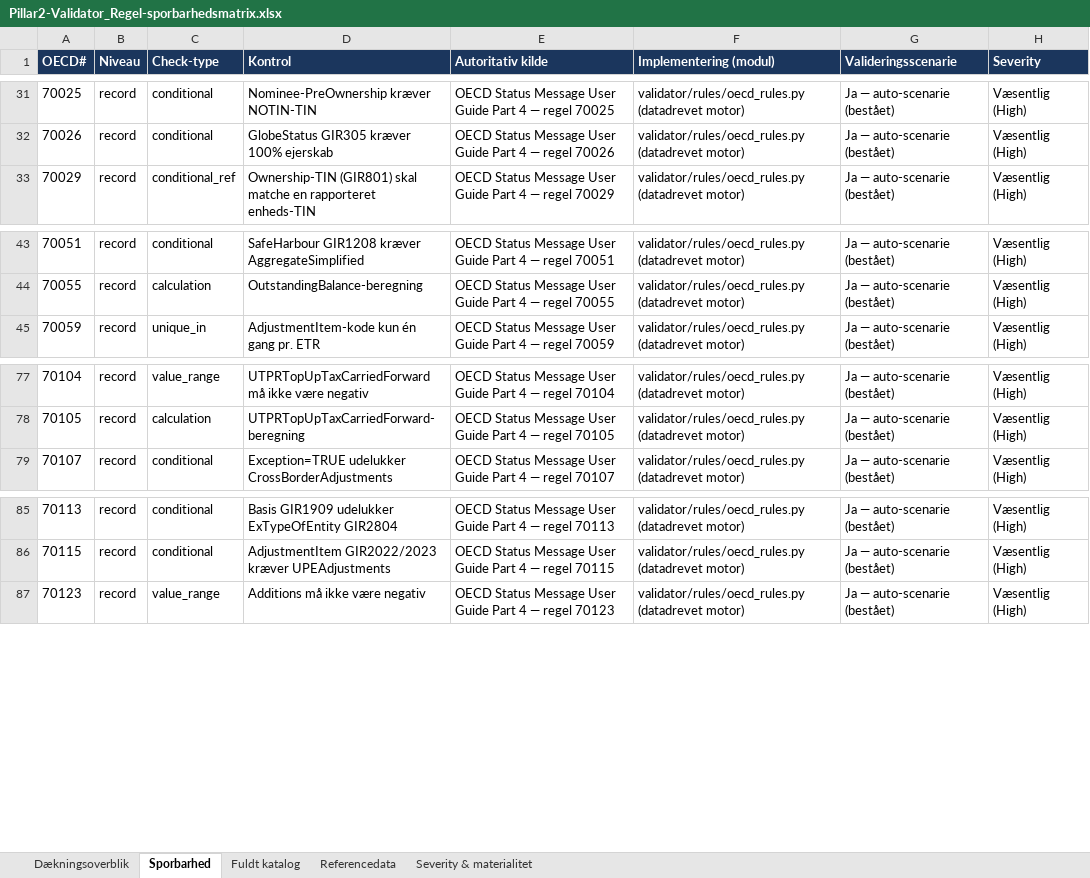
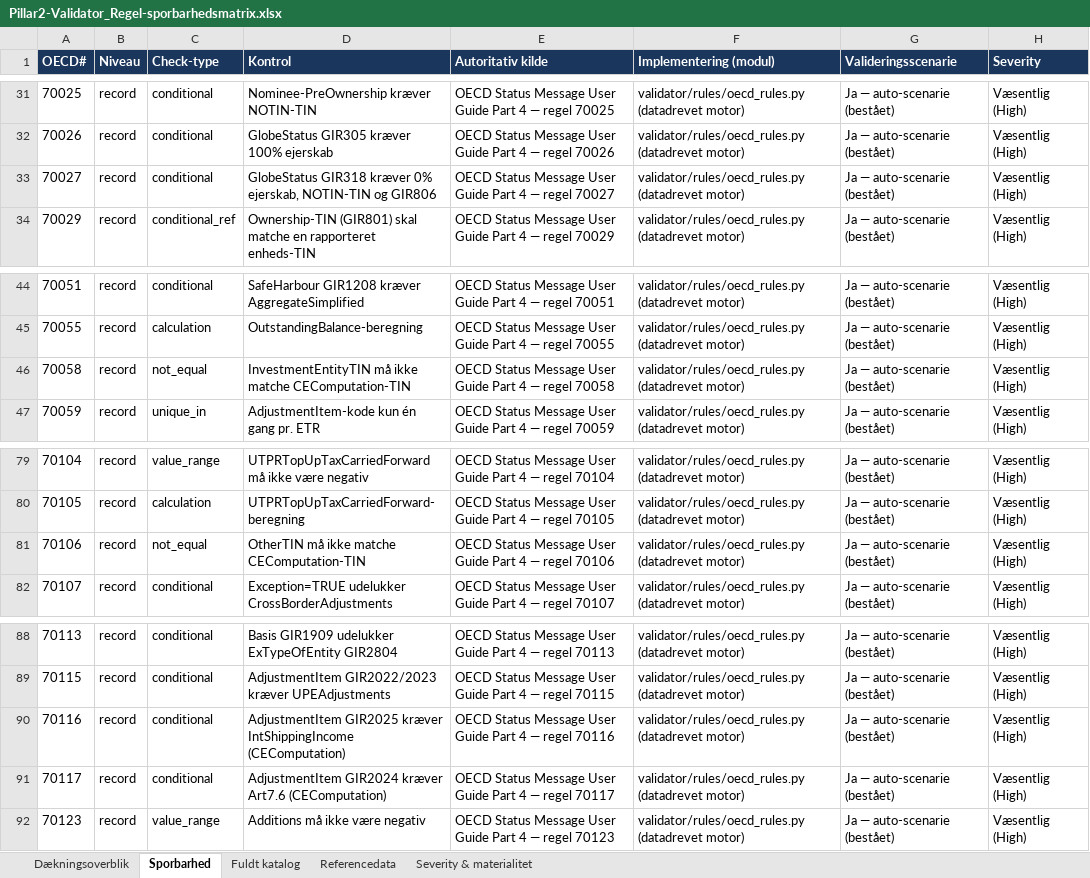
Before and after one commit to Bal1979/Pillar2-Validator, an Excel workbook: docs/Pillar2-Validator_Regel-sporbarhedsmatrix.xlsx, sheet Sporbarhed, drawn as a sheet; only a part is shown, gaps mark what is left out; values as stored, in another font and other column widths than the file's, no borders; the diff names each change by its address in the sheet, - before the commit and + after, or states it on an @@ line.

Commit message:
Regelkatalog 0.18.0: 92/163 (CEComputation-conditionals + TIN-ulighed) + pakke regenereret

```diff
--- a/docs/Pillar2-Validator_Regel-sporbarhedsmatrix.xlsx (sheet Sporbarhed)
+++ b/docs/Pillar2-Validator_Regel-sporbarhedsmatrix.xlsx (sheet Sporbarhed)
+row 33: 70027 | record | conditional | GlobeStatus GIR318 kræver 0% ejerskab, NOTIN-TIN og GIR806 | OECD Status Message User Guide Part 4 — regel 70027 | validator/rules/oecd_rules.py (datadrevet motor) | Ja — auto-scenarie (bestået) | Væsentlig (High)
+row 46: 70058 | record | not_equal | InvestmentEntityTIN må ikke matche CEComputation-TIN | OECD Status Message User Guide Part 4 — regel 70058 | validator/rules/oecd_rules.py (datadrevet motor) | Ja — auto-scenarie (bestået) | Væsentlig (High)
+row 81: 70106 | record | not_equal | OtherTIN må ikke matche CEComputation-TIN | OECD Status Message User Guide Part 4 — regel 70106 | validator/rules/oecd_rules.py (datadrevet motor) | Ja — auto-scenarie (bestået) | Væsentlig (High)
+row 90: 70116 | record | conditional | AdjustmentItem GIR2025 kræver IntShippingIncome (CEComputation) | OECD Status Message User Guide Part 4 — regel 70116 | validator/rules/oecd_rules.py (datadrevet motor) | Ja — auto-scenarie (bestået) | Væsentlig (High)
+row 91: 70117 | record | conditional | AdjustmentItem GIR2024 kræver Art7.6 (CEComputation) | OECD Status Message User Guide Part 4 — regel 70117 | validator/rules/oecd_rules.py (datadrevet motor) | Ja — auto-scenarie (bestået) | Væsentlig (High)
```
Also changed, not shown: sheet Fuldt katalog, sheet Dækningsoverblik, 14 other files.
